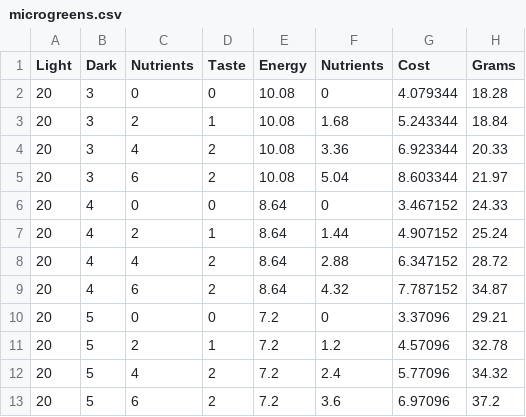
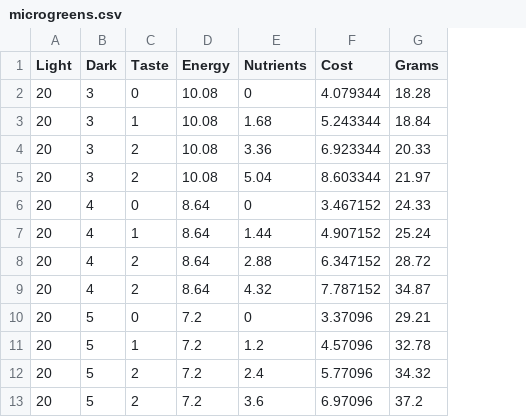
Before and after one commit to jfloresbar/Visualizacion, a CSV file: microgreens.csv, drawn as a sheet; only a part is shown; the diff names each change by its address in the sheet, - before the commit and + after, or states it on an @@ line.

Commit message:
Add files via upload

```diff
--- a/microgreens.csv
+++ b/microgreens.csv
-column C (Nutrients), rows 2-13: 0 | 2 | 4 | 6 | 0 | 2 | 4 | 6 | 0 | 2 | 4 | 6
```
